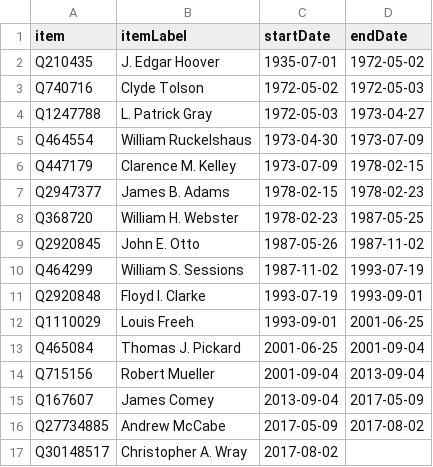
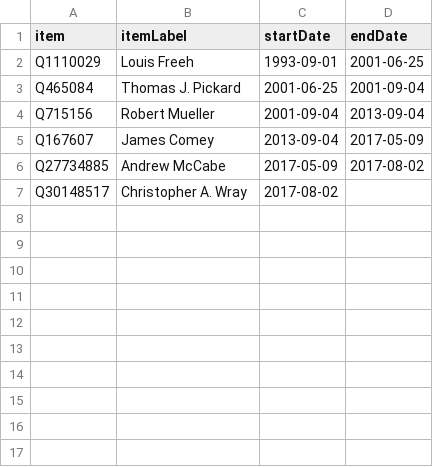
Before and after one commit to every-politician-scrapers/us-cabinet, a CSV file: sources/fbi-director/scraped.csv, drawn as a sheet; the diff names each change by its address in the sheet, - before the commit and + after, or states it on an @@ line.

```diff
--- a/sources/fbi-director/scraped.csv
+++ b/sources/fbi-director/scraped.csv
-row 2: Q210435 | J. Edgar Hoover | 1935-07-01 | 1972-05-02
-row 3: Q740716 | Clyde Tolson | 1972-05-02 | 1972-05-03
-row 4: Q1247788 | L. Patrick Gray | 1972-05-03 | 1973-04-27
-row 5: Q464554 | William Ruckelshaus | 1973-04-30 | 1973-07-09
-row 6: Q447179 | Clarence M. Kelley | 1973-07-09 | 1978-02-15
-row 7: Q2947377 | James B. Adams | 1978-02-15 | 1978-02-23
-row 8: Q368720 | William H. Webster | 1978-02-23 | 1987-05-25
-row 9: Q2920845 | John E. Otto | 1987-05-26 | 1987-11-02
-row 10: Q464299 | William S. Sessions | 1987-11-02 | 1993-07-19
-row 11: Q2920848 | Floyd I. Clarke | 1993-07-19 | 1993-09-01
```
Also changed, not shown: sources/fbi-director/wikidata.csv, 7 other files.
